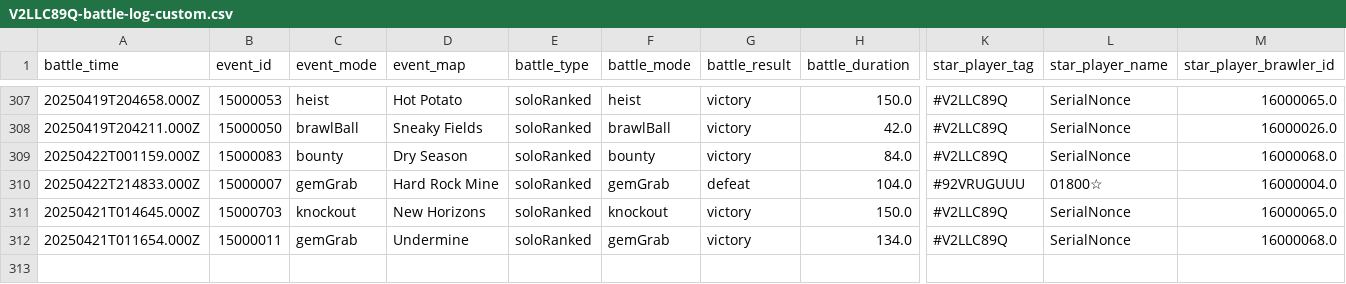
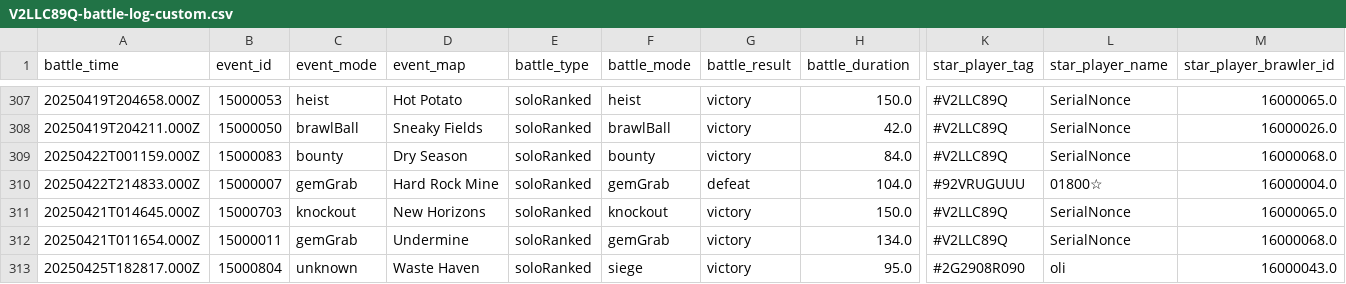
Before and after one commit to connorli18/brawl-stats, a CSV file: created-logs-per-player/V2LLC89Q-battle-log-custom.csv, drawn as a sheet; only a part is shown, gaps mark what is left out; rows hold the shown columns only; the diff names each change by its address in the sheet, - before the commit and + after, or states it on an @@ line.

```diff
--- a/created-logs-per-player/V2LLC89Q-battle-log-custom.csv
+++ b/created-logs-per-player/V2LLC89Q-battle-log-custom.csv
+row 313: 20250425T182817.000Z | 15000804 | unknown | Waste Haven | soloRanked | siege | victory | 95.0 | #2G2908R090 | oli | 16000043.0
```
Also changed, not shown: created-logs-per-player/8JYJY298-battle-log-custom.csv, created-logs-per-player/8LQCJPGR-battle-log-custom.csv, 26 other files.
